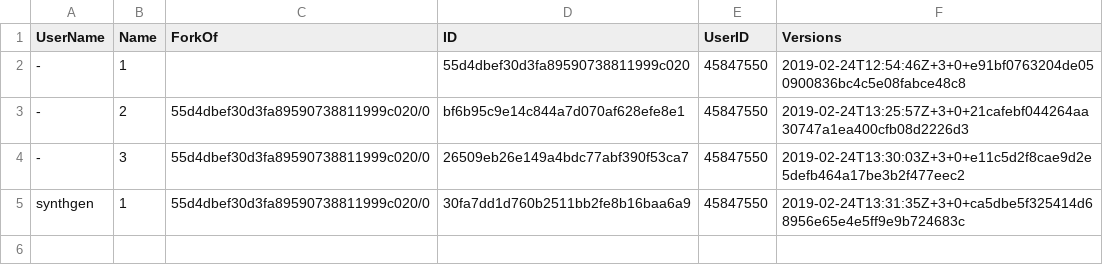
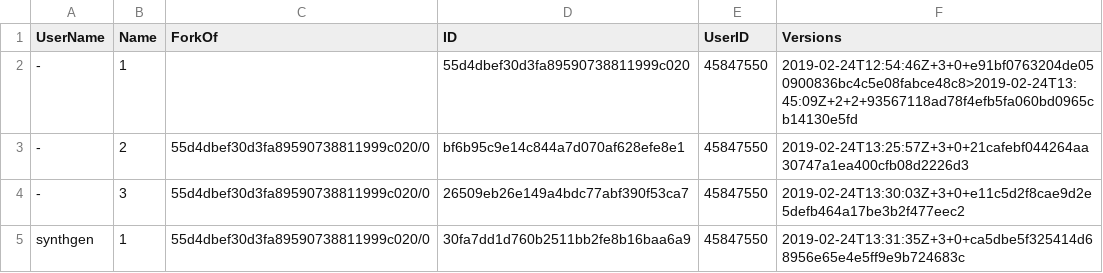
Before and after one commit to procedgen/procedgen.github.io, a CSV file: index/synthgens.csv, drawn as a sheet.

Commit message:
Updated file index/synthgens.csv

```diff
--- a/index/synthgens.csv
+++ b/index/synthgens.csv
@@ -1,3 +1,3 @@
 UserName,Name,ForkOf,ID,UserID,Versions
--,1,,55d4dbef30d3fa89590738811999c020,45847550,2019-02-24T12:54:46Z+3+0+e91bf0763204de050900836bc4c5e08fabce48c8
+-,1,,55d4dbef30d3fa89590738811999c020,45847550,2019-02-24T12:54:46Z+3+0+e91bf0763204de050900836bc4c5e08fabce48c8>2019-02-24T13:45:09Z+2+2+93567118ad78f4efb5fa060bd0965cb14130e5fd
 -,2,55d4dbef30d3fa89590738811999c020/0,bf6b95c9e14c844a7d070af628efe8e1,45847550,2019-02-24T13:25:57Z+3+0+21cafebf044264aa30747a1ea400cfb08d2226d3
```
